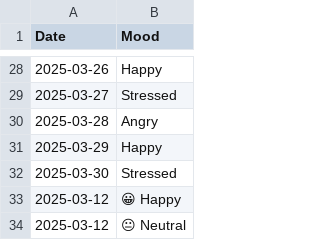
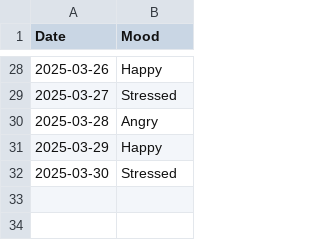
Before and after one commit to Shabnamwahid/mood-tracker-uv-streamlit, a CSV file: mood-tracker/mood_log.csv, drawn as a sheet; only a part is shown, gaps mark what is left out.

Commit message:
Updated project files

```diff
--- a/mood-tracker/mood_log.csv
+++ b/mood-tracker/mood_log.csv
@@ -32,3 +32 @@ Date,Mood
 2025-03-30,Stressed
-2025-03-12,😀 Happy
-2025-03-12,😐 Neutral
```
